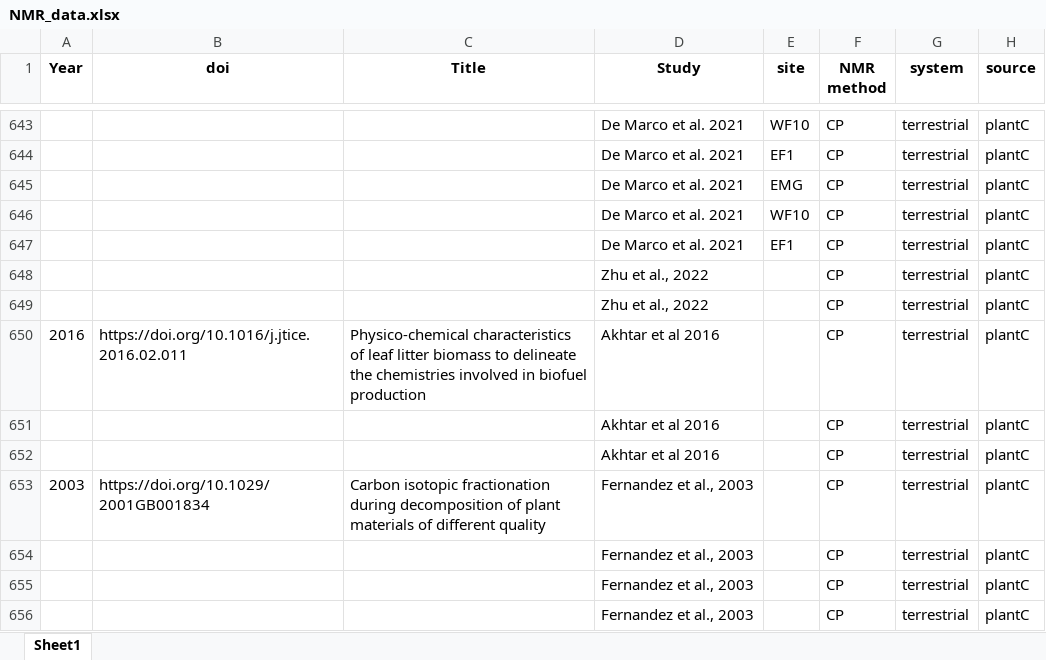
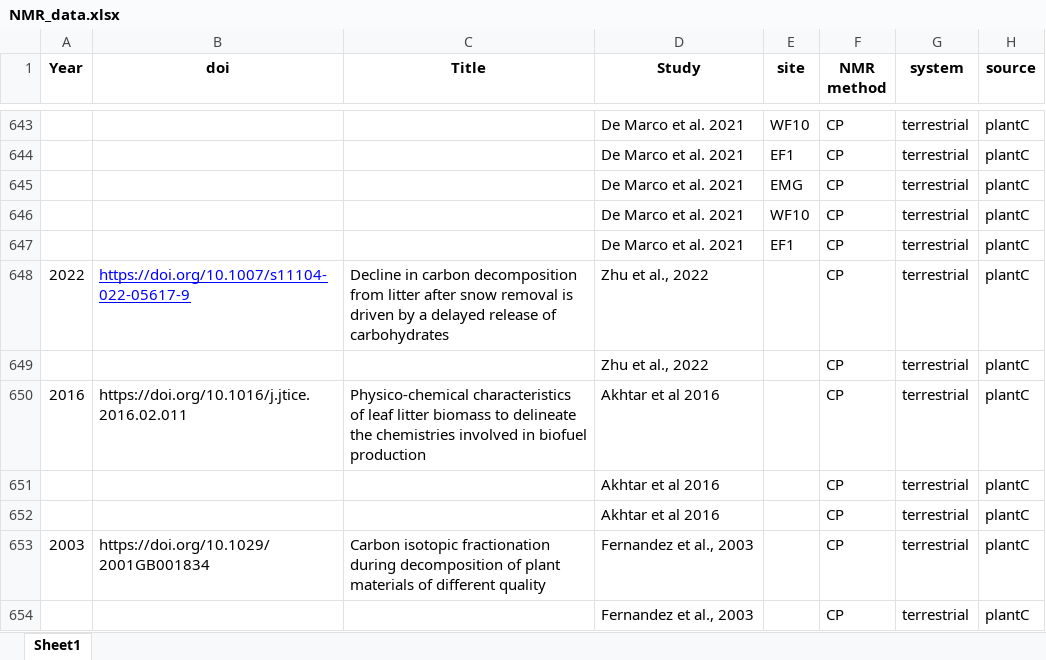
Before and after one commit to ArjunChakrawal/plant_litter_chemical_composition_data, an Excel workbook: collated data/NMR_data.xlsx, sheet Sheet1, drawn as a sheet; only a part is shown, gaps mark what is left out; the shorter side is filled out with more unchanged rows; values as stored, in another font and other column widths than the file's, no borders; the diff names each change by its address in the sheet, - before the commit and + after, or states it on an @@ line.

```diff
--- a/collated data/NMR_data.xlsx (sheet Sheet1)
+++ b/collated data/NMR_data.xlsx (sheet Sheet1)
-A648 (Year): (empty)
+A648 (Year): 2022
-B648 (doi): (empty)
+B648 (doi): https://doi.org/10.1007/s11104-022-05617-9
-C648 (Title): (empty)
+C648 (Title): Decline in carbon decomposition from litter after snow removal is driven by a delayed release of carbohydrates
```
Also changed, not shown: collated data/NMR_MMM.xlsx, collated data/SysRev_data.xlsx, 15 other files.
